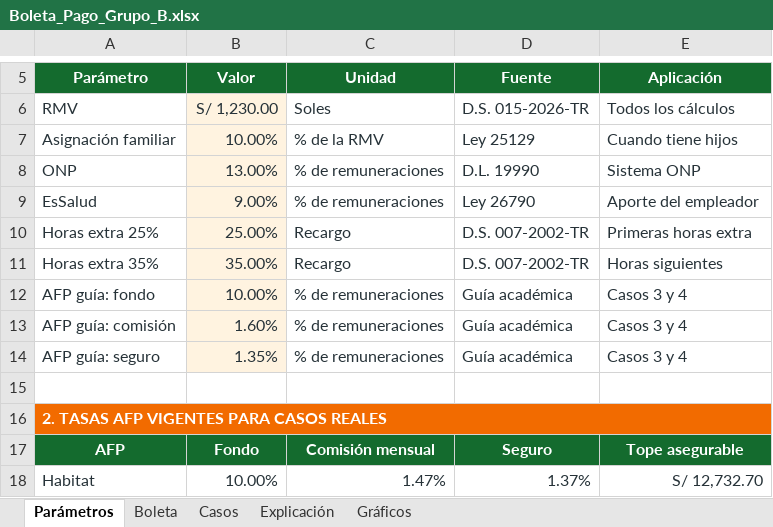
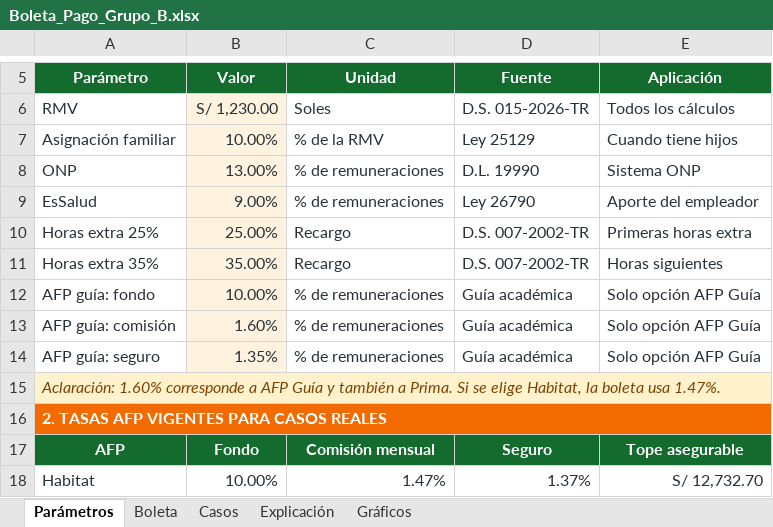
Before and after one commit to Andy-CE17/MOVILES_AVANZADOS_CAMPOS, an Excel workbook: SEMANA09/Excel/Boleta_Pago_Grupo_B.xlsx, sheet Parámetros, drawn as a sheet; only a part is shown, gaps mark what is left out; values as stored, in another font and other column widths than the file's, no borders; the diff names each change by its address in the sheet, - before the commit and + after, or states it on an @@ line.

Commit message:
Actualicé los datos y la explicación de la boleta

```diff
--- a/SEMANA09/Excel/Boleta_Pago_Grupo_B.xlsx (sheet Parámetros)
+++ b/SEMANA09/Excel/Boleta_Pago_Grupo_B.xlsx (sheet Parámetros)
-E12:E14 (Aplicación): Casos 3 y 4
+E12:E14 (Aplicación): Solo opción AFP Guía
-A15 (Parámetro): (empty)
+A15 (Parámetro): Aclaración: 1.60% corresponde a AFP Guía y también a Prima. Si se elige Habitat, la boleta usa 1.47%.
-A15:E15 fill: none
+A15:E15 fill: #FFF2CC
+A15:E15 merged
```
Also changed, not shown: sheet Boleta, sheet Explicación, charts or pictures.
